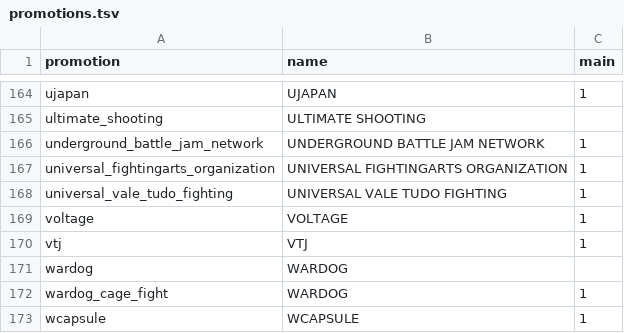
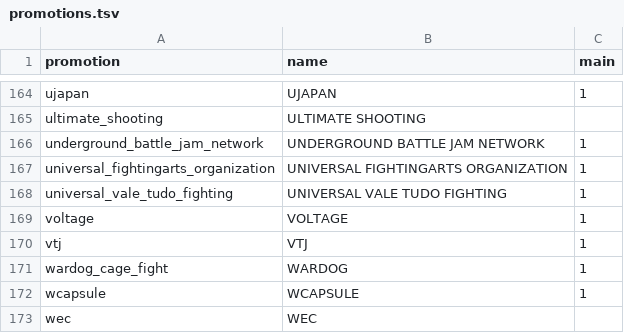
Before and after one commit to japan-mma-record/japan-mma-record.github.io, a TSV file: data/promotions.tsv, drawn as a sheet; only a part is shown, gaps mark what is left out; the shorter side is filled out with more unchanged rows; the diff names each change by its address in the sheet, - before the commit and + after, or states it on an @@ line.

```diff
--- a/data/promotions.tsv
+++ b/data/promotions.tsv
-row 171: wardog | WARDOG
```
Also changed, not shown: 14 other files.
